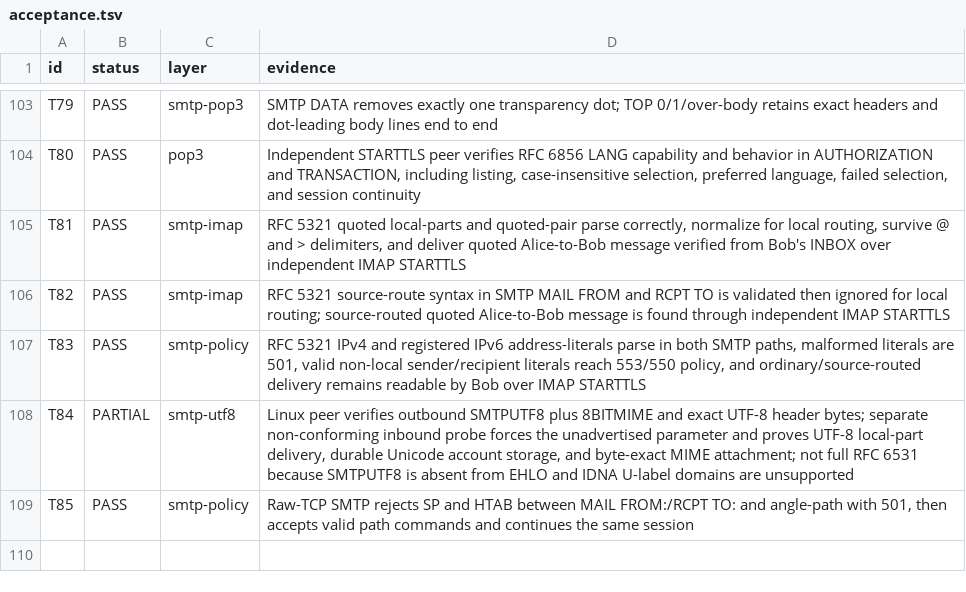
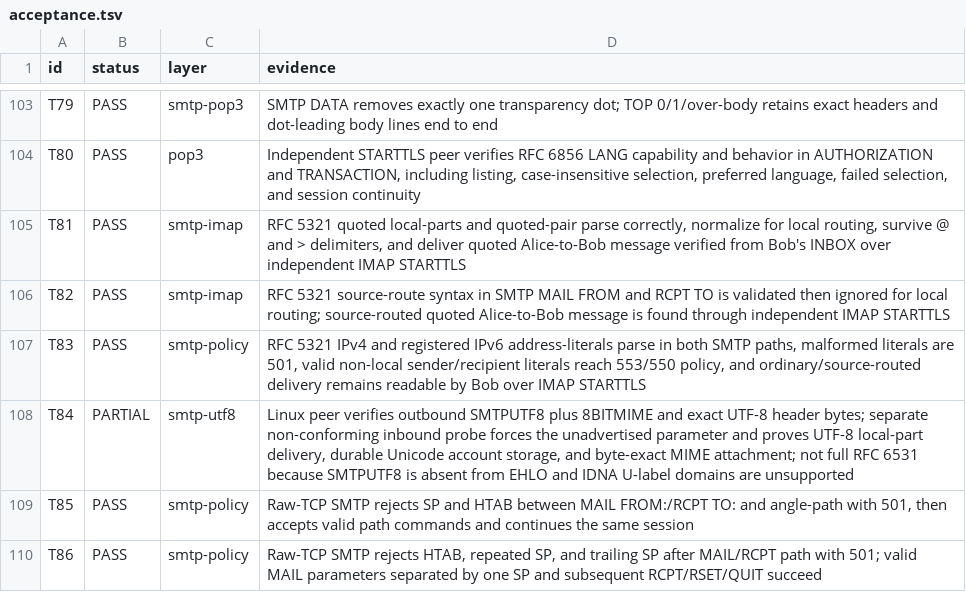
Before and after one commit to thepirateclub/litterkeep-server, a TSV file: docs/acceptance.tsv, drawn as a sheet; only a part is shown, gaps mark what is left out.

Commit message:
fix(smtp): enforce ESMTP parameter spacing

```diff
--- a/docs/acceptance.tsv
+++ b/docs/acceptance.tsv
@@ -109 +109,2 @@ T84	PARTIAL	smtp-utf8	Linux peer verifies outbound SMTPUTF8 plus 8BITMIME and ex
 T85	PASS	smtp-policy	Raw-TCP SMTP rejects SP and HTAB between MAIL FROM:/RCPT TO: and angle-path with 501, then accepts valid path commands and continues the same session
+T86	PASS	smtp-policy	Raw-TCP SMTP rejects HTAB, repeated SP, and trailing SP after MAIL/RCPT path with 501; valid MAIL parameters separated by one SP and subsequent RCPT/RSET/QUIT succeed
```
Also changed, not shown: 5 other files.
